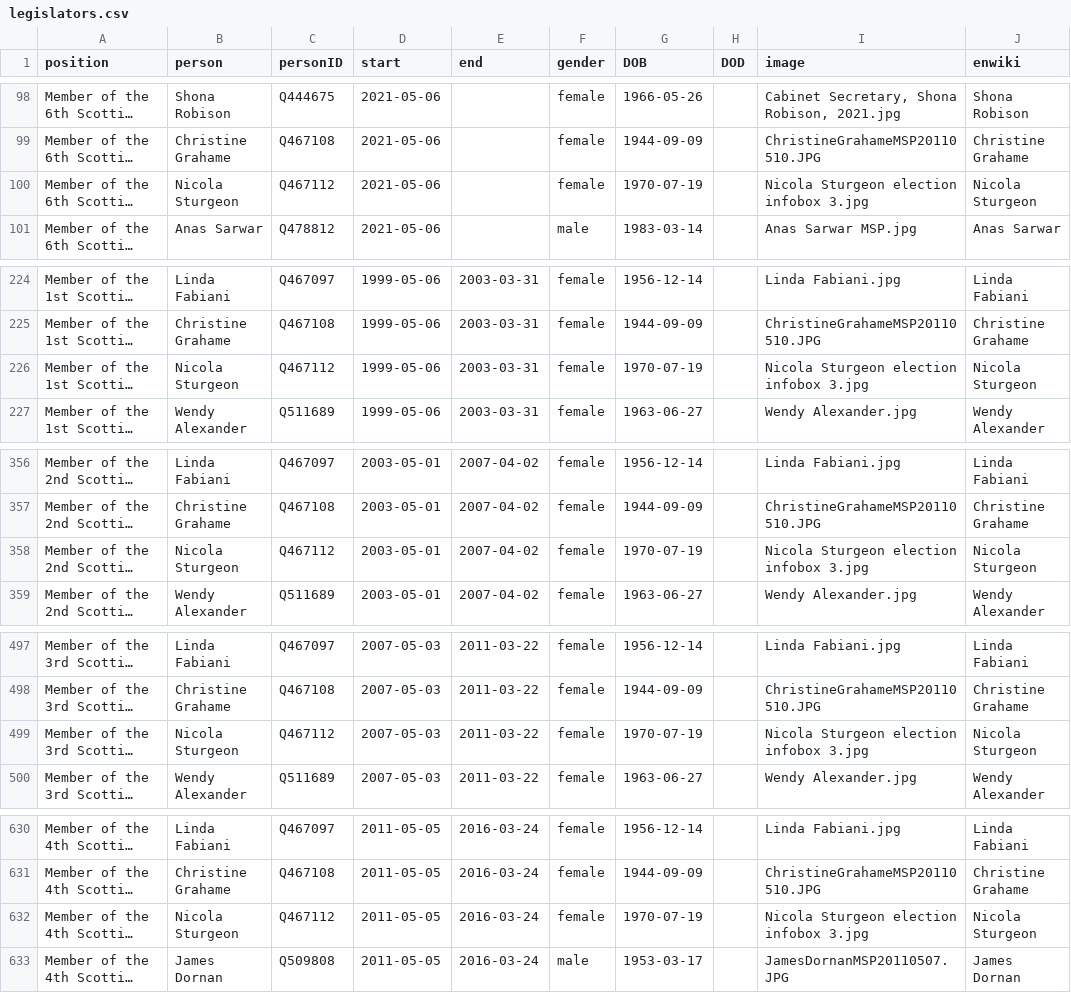
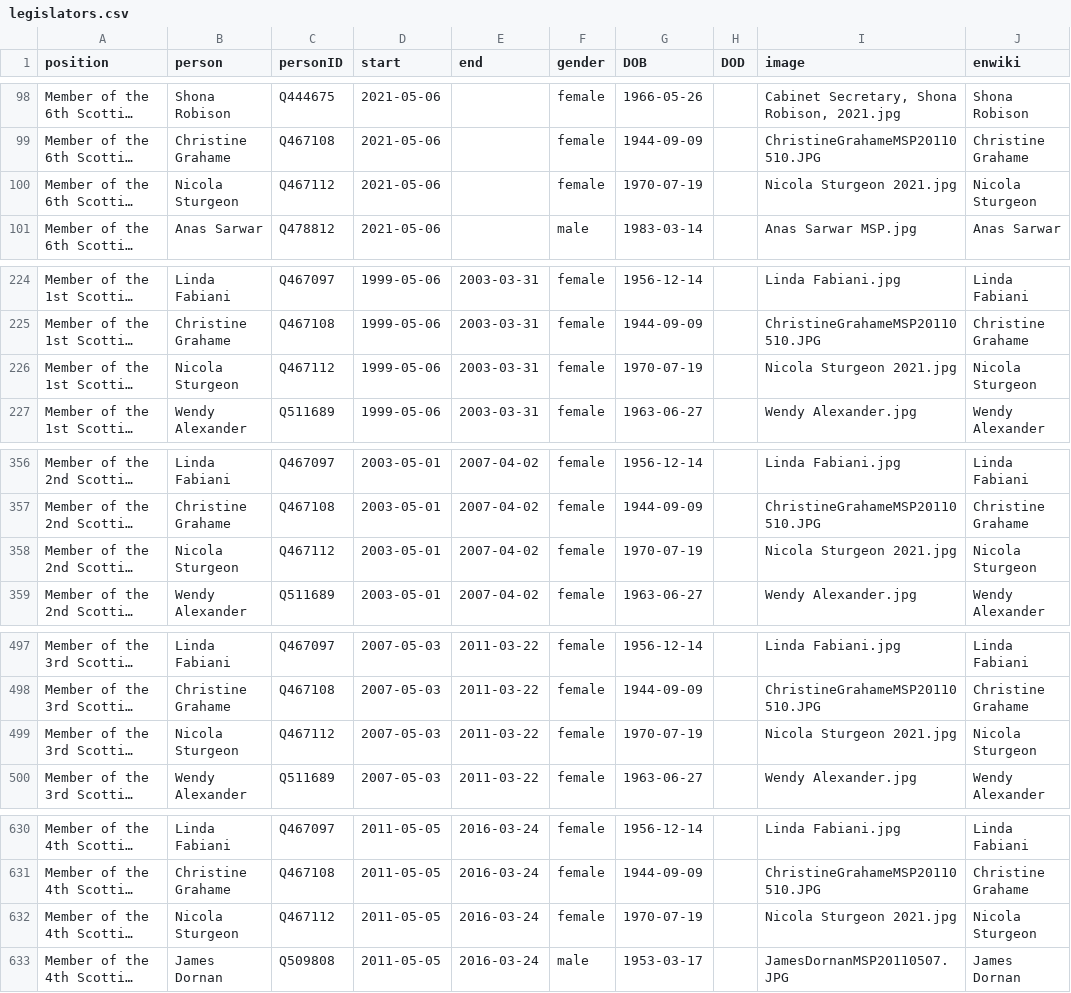
Before and after one commit to every-politician-scrapers/scotland-cabinet, a CSV file: html/legislators.csv, drawn as a sheet; only a part is shown, gaps mark what is left out; long unchanged cells end in …; the diff covers the shown part only; the diff names each change by its address in the sheet, - before the commit and + after, or states it on an @@ line.

```diff
--- a/html/legislators.csv
+++ b/html/legislators.csv
-I100 (image): Nicola Sturgeon election infobox 3.jpg
+I100 (image): Nicola Sturgeon 2021.jpg
-I226 (image): Nicola Sturgeon election infobox 3.jpg
+I226 (image): Nicola Sturgeon 2021.jpg
-I358 (image): Nicola Sturgeon election infobox 3.jpg
+I358 (image): Nicola Sturgeon 2021.jpg
-I499 (image): Nicola Sturgeon election infobox 3.jpg
+I499 (image): Nicola Sturgeon 2021.jpg
-I632 (image): Nicola Sturgeon election infobox 3.jpg
+I632 (image): Nicola Sturgeon 2021.jpg
```
Also changed, not shown: 1 edited cell elsewhere in this file, html/current.csv, html/holders21.csv.
